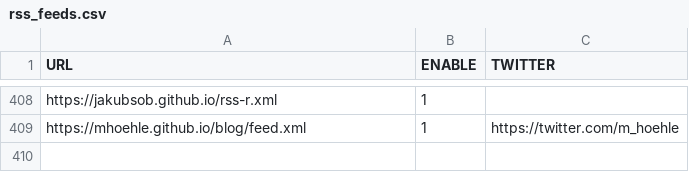
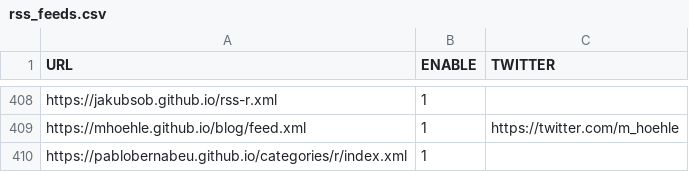
Before and after one commit to rweekly/rweekly.org, a CSV file: rss_feeds.csv, drawn as a sheet; only a part is shown, gaps mark what is left out; the diff names each change by its address in the sheet, - before the commit and + after, or states it on an @@ line.

Commit message:
Update rss_feeds.csv (#1563)
* Update rss_feeds.csv

Adding my feed

* Update rss_feeds.csv

---------

Co-authored-by: Jonathan Carroll <github@jcarroll.com.au>

```diff
--- a/rss_feeds.csv
+++ b/rss_feeds.csv
+row 410: https://pablobernabeu.github.io/categories/r/index.xml | 1
```
